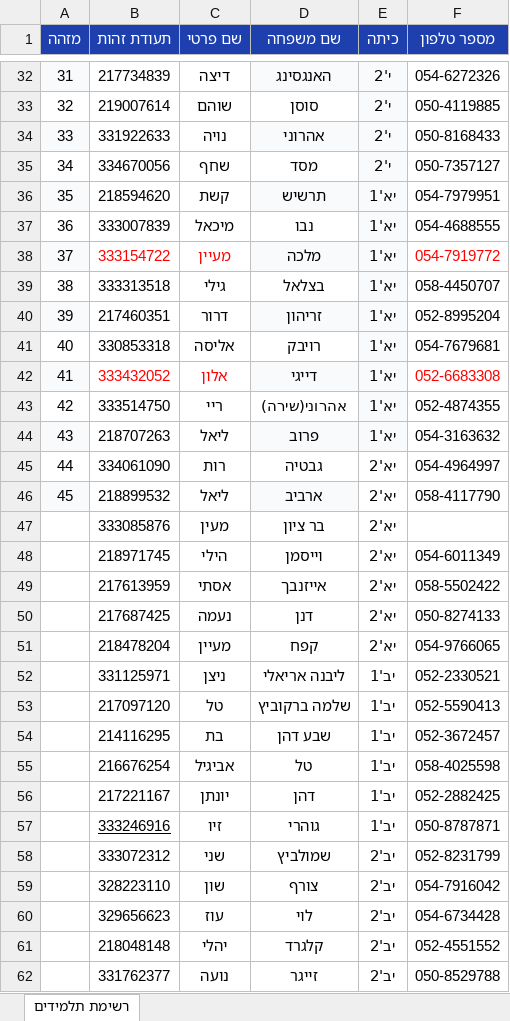
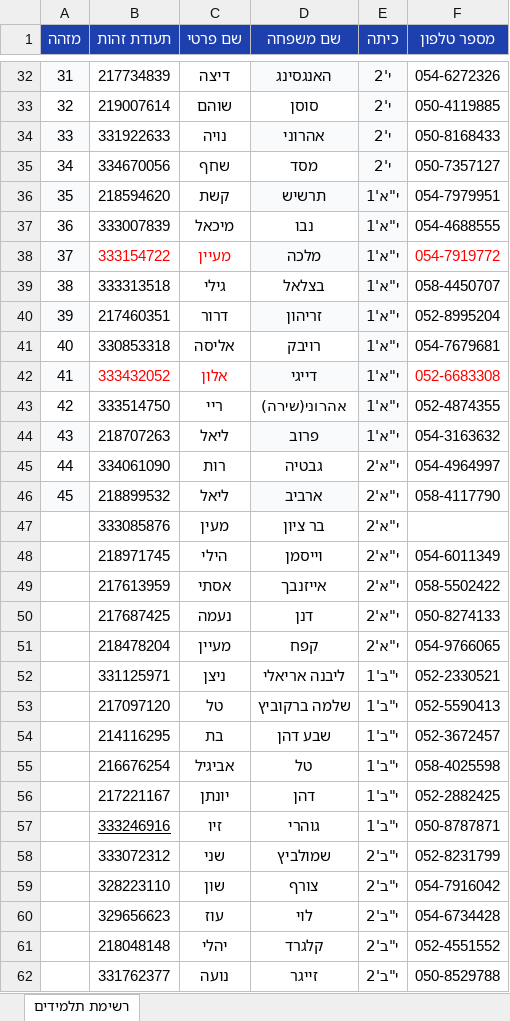
Before and after one commit to ShlomiAlg/SchoolApp, an Excel workbook: students.xlsx, sheet רשימת תלמידים, drawn as a sheet; only a part is shown, gaps mark what is left out; values as stored, in another font and other column widths than the file's, no borders; the diff covers the shown part only; the diff names each change by its address in the sheet, - before the commit and + after, or states it on an @@ line.

```diff
--- a/students.xlsx (sheet רשימת תלמידים)
+++ b/students.xlsx (sheet רשימת תלמידים)
-E36:E44 (כיתה): יא'1
+E36:E44 (כיתה): י"א'1
-E45:E51 (כיתה): יא'2
+E45:E51 (כיתה): י"א'2
-E52:E57 (כיתה): יב'1
+E52:E57 (כיתה): י"ב'1
-E58:E62 (כיתה): יב'2
+E58:E62 (כיתה): י"ב'2
```
Also changed, not shown: 2 edited cells elsewhere in this sheet, 1 other file.
